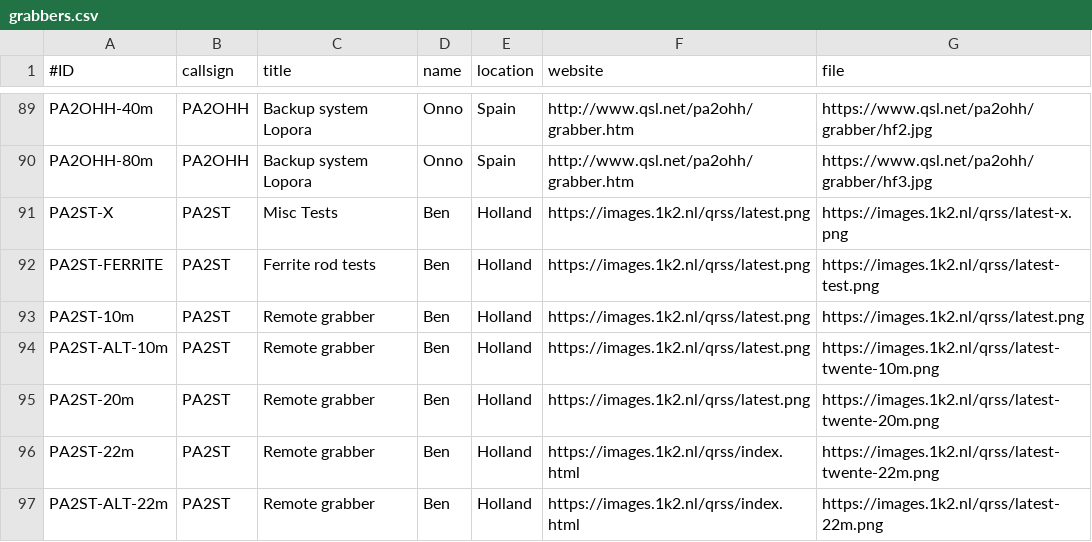
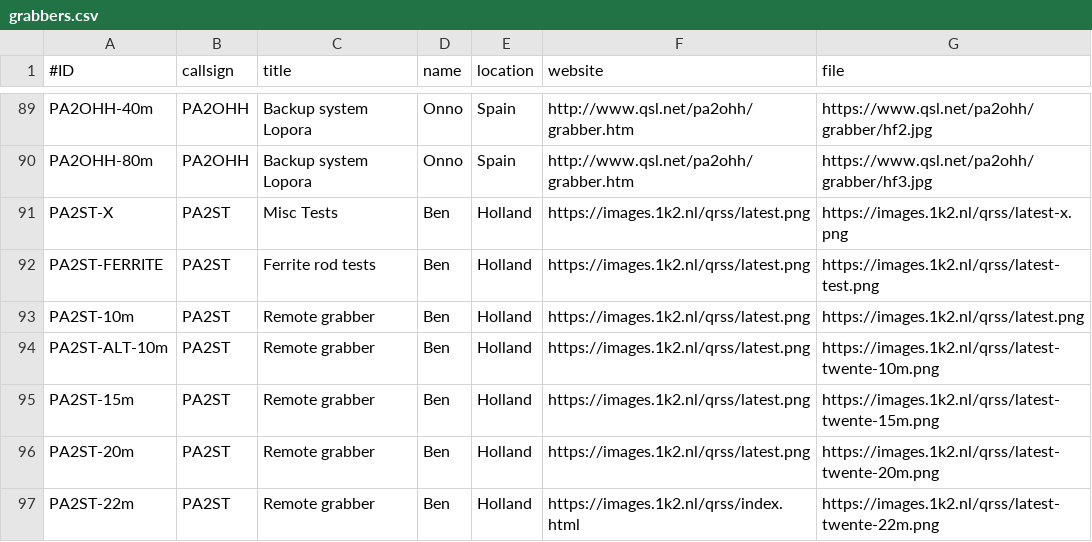
Before and after one commit to syedrizvinet/QRSS-plus-dev, a CSV file: grabbers.csv, drawn as a sheet; only a part is shown, gaps mark what is left out; the shorter side is filled out with more unchanged rows.

Commit message:
Update grabbers.csv
Added PA2ST 15m band grabber.

```diff
--- a/grabbers.csv
+++ b/grabbers.csv
@@ -94,2 +94,3 @@ PA2ST-10m,PA2ST,Remote grabber,Ben,Holland,https://images.1k2.nl/qrss/latest.png
 PA2ST-ALT-10m,PA2ST,Remote grabber,Ben,Holland,https://images.1k2.nl/qrss/latest.png,https://images.1k2.nl/qrss/latest-twente-10m.png
+PA2ST-15m,PA2ST,Remote grabber,Ben,Holland,https://images.1k2.nl/qrss/latest.png,https://images.1k2.nl/qrss/latest-twente-15m.png
 PA2ST-20m,PA2ST,Remote grabber,Ben,Holland,https://images.1k2.nl/qrss/latest.png,https://images.1k2.nl/qrss/latest-twente-20m.png
```
